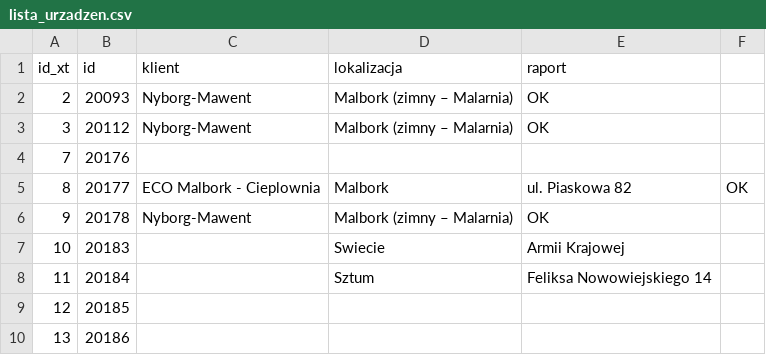
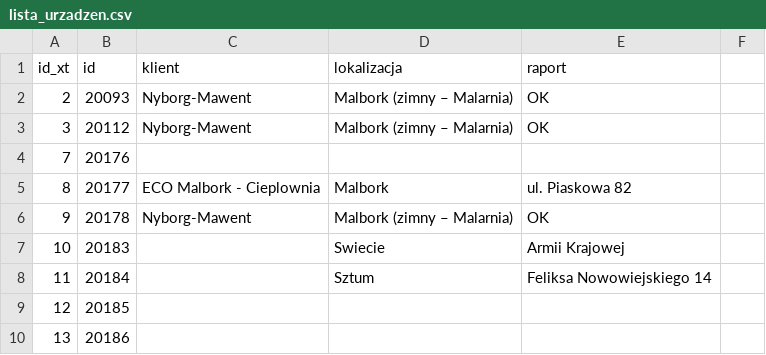
Before and after one commit to Arivalo/210920_WE, a CSV file: lista_urzadzen.csv, drawn as a sheet; only a part is shown; the diff names each change by its address in the sheet, - before the commit and + after, or states it on an @@ line.

```diff
--- a/lista_urzadzen.csv
+++ b/lista_urzadzen.csv
-F5: OK
+F5: (empty)
```
Also changed, not shown: 1 other file.
